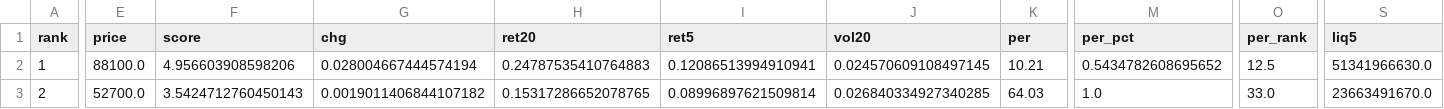
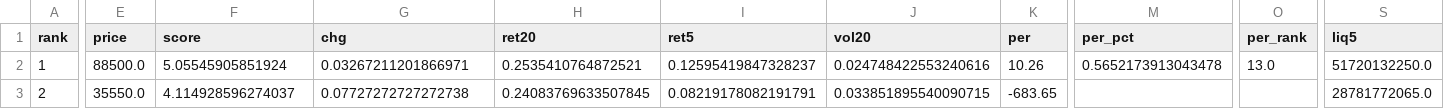
Before and after one commit to viniciusogh/kospi-quant, a CSV file: latest_momentum_reco_v20g.csv, drawn as a sheet; only a part is shown, gaps mark what is left out; the diff covers the shown part only; the diff names each change by its address in the sheet, - before the commit and + after, or states it on an @@ line.

```diff
--- a/latest_momentum_reco_v20g.csv
+++ b/latest_momentum_reco_v20g.csv
-E2 (price): 88100.0
+E2 (price): 88500.0
-F2 (score): 4.956603908598206
+F2 (score): 5.05545905851924
-G2 (chg): 0.028004667444574194
+G2 (chg): 0.03267211201866971
-H2 (ret20): 0.24787535410764883
+H2 (ret20): 0.2535410764872521
-I2 (ret5): 0.12086513994910941
+I2 (ret5): 0.12595419847328237
-J2 (vol20): 0.024570609108497145
+J2 (vol20): 0.024748422553240616
-K2 (per): 10.21
+K2 (per): 10.26
-M2 (per_pct): 0.5434782608695652
+M2 (per_pct): 0.5652173913043478
-O2 (per_rank): 12.5
+O2 (per_rank): 13.0
-S2 (liq5): 51341966630.0
+S2 (liq5): 51720132250.0
-E3 (price): 52700.0
+E3 (price): 35550.0
-F3 (score): 3.5424712760450143
+F3 (score): 4.114928596274037
-G3 (chg): 0.0019011406844107182
+G3 (chg): 0.07727272727272738
-H3 (ret20): 0.15317286652078765
+H3 (ret20): 0.24083769633507845
-I3 (ret5): 0.08996897621509814
+I3 (ret5): 0.08219178082191791
-J3 (vol20): 0.026840334927340285
+J3 (vol20): 0.033851895540090715
-K3 (per): 64.03
+K3 (per): -683.65
-M3 (per_pct): 1.0
+M3 (per_pct): (empty)
-O3 (per_rank): 33.0
+O3 (per_rank): (empty)
-S3 (liq5): 23663491670.0
+S3 (liq5): 28781772065.0
```
Also changed, not shown: 142 edited cells elsewhere in this file, latest_momentum_reco.csv, latest_sector_close.csv, 4 other files.
